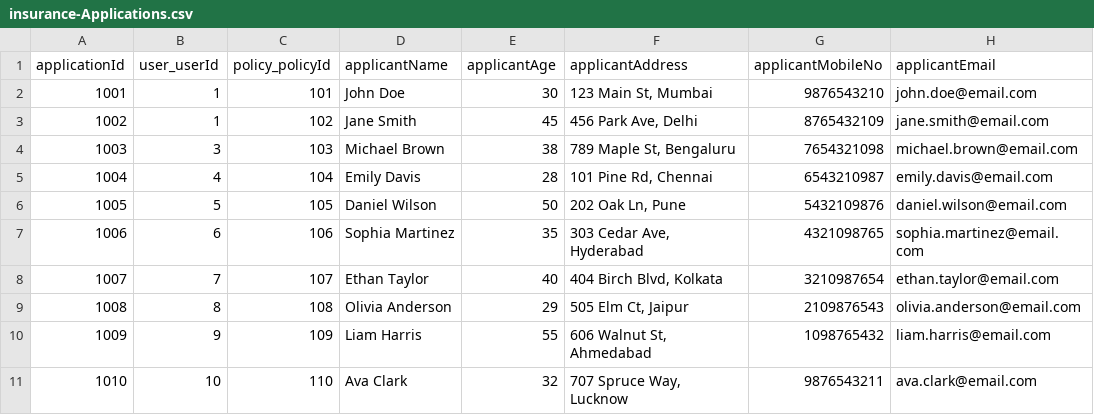
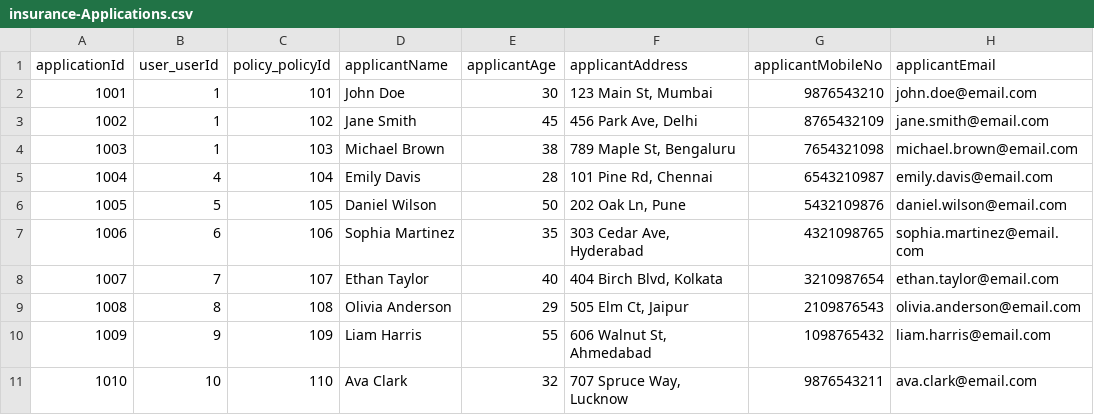
Before and after one commit to Sankeerth-g7/life-insurance, a CSV file: db/data/insurance-Applications.csv, drawn as a sheet; only a part is shown; the diff names each change by its address in the sheet, - before the commit and + after, or states it on an @@ line.

Commit message:
application card

```diff
--- a/db/data/insurance-Applications.csv
+++ b/db/data/insurance-Applications.csv
-B4 (user_userId): 3
+B4 (user_userId): 1
```
Also changed, not shown: 3 other files.
